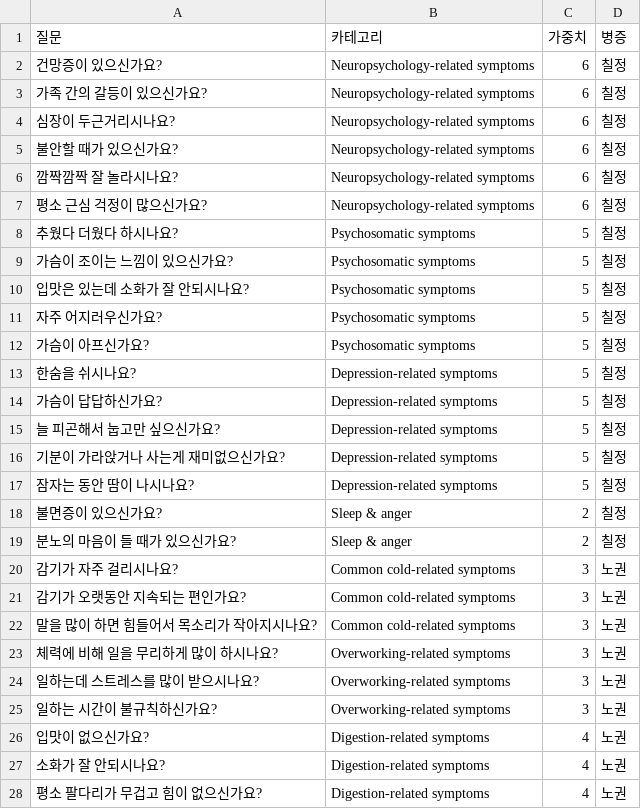
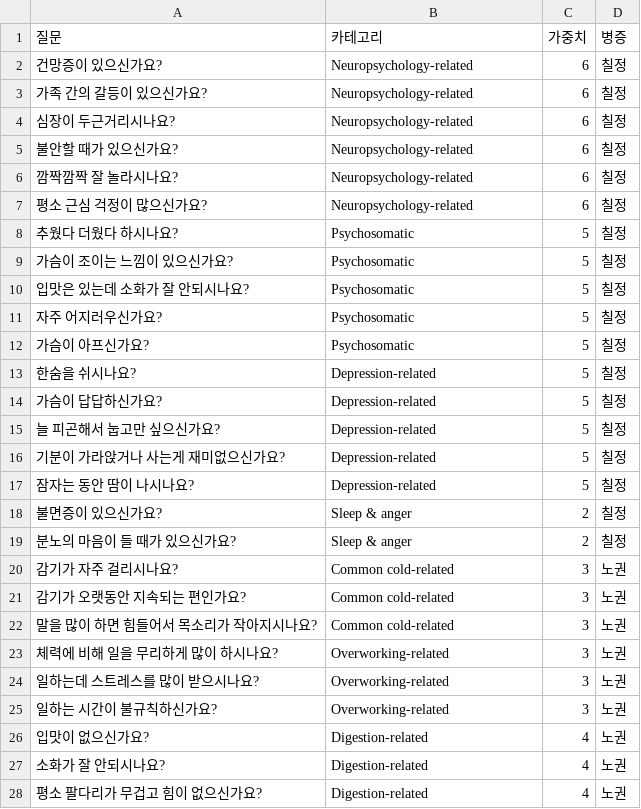
Before and after one commit to Choi-Won-Jun/munzini_v3, a CSV file: resources/data/QCWP.csv, drawn as a sheet; only a part is shown; the diff covers the shown part only.

```diff
--- a/resources/data/QCWP.csv
+++ b/resources/data/QCWP.csv
@@ -1,28 +1,28 @@
 질문,카테고리,가중치,병증
-건망증이 있으신가요?,Neuropsychology-related symptoms,6,칠정
-가족 간의 갈등이 있으신가요?,Neuropsychology-related symptoms,6,칠정
-심장이 두근거리시나요?,Neuropsychology-related symptoms,6,칠정
-불안할 때가 있으신가요?,Neuropsychology-related symptoms,6,칠정
-깜짝깜짝 잘 놀라시나요?,Neuropsychology-related symptoms,6,칠정
-평소 근심 걱정이 많으신가요?,Neuropsychology-related symptoms,6,칠정
-추웠다 더웠다 하시나요?,Psychosomatic symptoms,5,칠정
-가슴이 조이는 느낌이 있으신가요?,Psychosomatic symptoms,5,칠정
-입맛은 있는데 소화가 잘 안되시나요?,Psychosomatic symptoms,5,칠정
-자주 어지러우신가요?,Psychosomatic symptoms,5,칠정
-가슴이 아프신가요?,Psychosomatic symptoms,5,칠정
-한숨을 쉬시나요?,Depression-related symptoms,5,칠정
-가슴이 답답하신가요?,Depression-related symptoms,5,칠정
-늘 피곤해서 눕고만 싶으신가요?,Depression-related symptoms,5,칠정
-기분이 가라앉거나 사는게 재미없으신가요?,Depression-related symptoms,5,칠정
-잠자는 동안 땀이 나시나요?,Depression-related symptoms,5,칠정
+건망증이 있으신가요?,Neuropsychology-related,6,칠정
+가족 간의 갈등이 있으신가요?,Neuropsychology-related,6,칠정
+심장이 두근거리시나요?,Neuropsychology-related,6,칠정
+불안할 때가 있으신가요?,Neuropsychology-related,6,칠정
+깜짝깜짝 잘 놀라시나요?,Neuropsychology-related,6,칠정
+평소 근심 걱정이 많으신가요?,Neuropsychology-related,6,칠정
+추웠다 더웠다 하시나요?,Psychosomatic,5,칠정
+가슴이 조이는 느낌이 있으신가요?,Psychosomatic,5,칠정
+입맛은 있는데 소화가 잘 안되시나요?,Psychosomatic,5,칠정
+자주 어지러우신가요?,Psychosomatic,5,칠정
+가슴이 아프신가요?,Psychosomatic,5,칠정
+한숨을 쉬시나요?,Depression-related,5,칠정
+가슴이 답답하신가요?,Depression-related,5,칠정
+늘 피곤해서 눕고만 싶으신가요?,Depression-related,5,칠정
+기분이 가라앉거나 사는게 재미없으신가요?,Depression-related,5,칠정
+잠자는 동안 땀이 나시나요?,Depression-related,5,칠정
 불면증이 있으신가요?,Sleep & anger,2,칠정
 분노의 마음이 들 때가 있으신가요?,Sleep & anger,2,칠정
-감기가 자주 걸리시나요?,Common cold-related symptoms,3,노권
-감기가 오랫동안 지속되는 편인가요?,Common cold-related symptoms,3,노권
-말을 많이 하면 힘들어서 목소리가 작아지시나요?,Common cold-related symptoms,3,노권
-체력에 비해 일을 무리하게 많이 하시나요?,Overworking-related symptoms,3,노권
-일하는데 스트레스를 많이 받으시나요?,Overworking-related symptoms,3,노권
-일하는 시간이 불규칙하신가요?,Overworking-related symptoms,3,노권
-입맛이 없으신가요?,Digestion-related symptoms,4,노권
-소화가 잘 안되시나요?,Digestion-related symptoms,4,노권
-평소 팔다리가 무겁고 힘이 없으신가요?,Digestion-related symptoms,4,노권
+감기가 자주 걸리시나요?,Common cold-related,3,노권
+감기가 오랫동안 지속되는 편인가요?,Common cold-related,3,노권
+말을 많이 하면 힘들어서 목소리가 작아지시나요?,Common cold-related,3,노권
+체력에 비해 일을 무리하게 많이 하시나요?,Overworking-related,3,노권
+일하는데 스트레스를 많이 받으시나요?,Overworking-related,3,노권
+일하는 시간이 불규칙하신가요?,Overworking-related,3,노권
+입맛이 없으신가요?,Digestion-related,4,노권
+소화가 잘 안되시나요?,Digestion-related,4,노권
+평소 팔다리가 무겁고 힘이 없으신가요?,Digestion-related,4,노권
```
Also changed, not shown: 64 edited cells elsewhere in this file, 6 other files.
